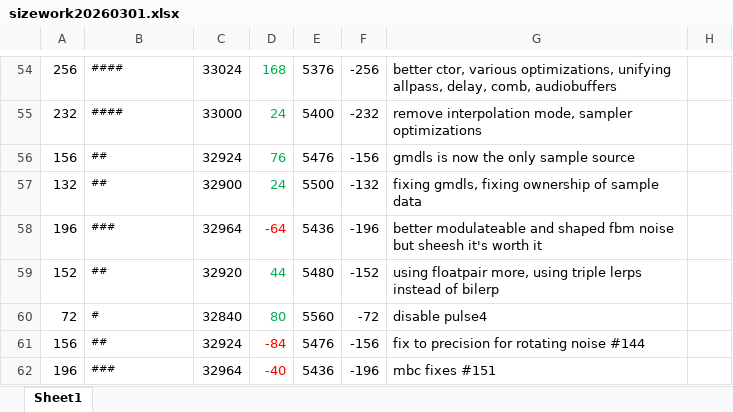
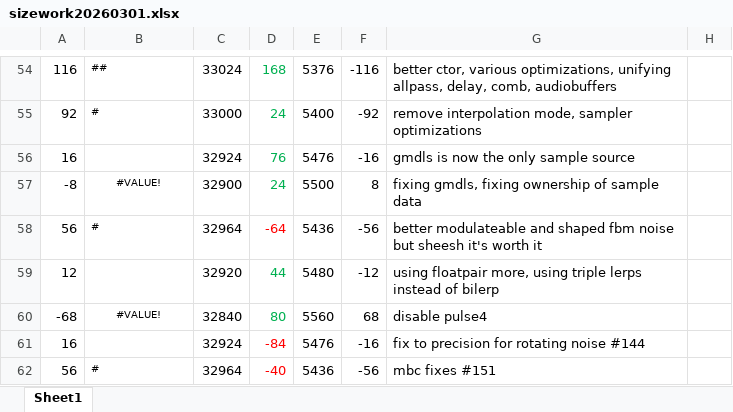
Before and after one commit to thenfour/WaveSabre, an Excel workbook: sizework20260301.xlsx, sheet Sheet1, drawn as a sheet; only a part is shown, gaps mark what is left out; values as stored, in another font and other column widths than the file's, no borders; the diff covers the shown part only; the diff names each change by its address in the sheet, - before the commit and + after, or states it on an @@ line.

```diff
--- a/sizework20260301.xlsx (sheet Sheet1)
+++ b/sizework20260301.xlsx (sheet Sheet1)
-A54: 256
+A54: 116
-B54: ####
+B54: ##
-F54: -256
+F54: -116
-A55: 232
+A55: 92
-B55: ####
+B55: #
-F55: -232
+F55: -92
-A56: 156
+A56: 16
-B56: ##
+B56: (empty)
-F56: -156
+F56: -16
-A57: 132
+A57: -8
-B57: ##
+B57: #VALUE!
-B57 alignment: left
+B57 alignment: center
-F57: -132
+F57: 8
-A58: 196
+A58: 56
-B58: ###
+B58: #
-F58: -196
+F58: -56
-A59: 152
+A59: 12
-B59: ##
+B59: (empty)
-F59: -152
+F59: -12
-A60: 72
+A60: -68
-B60: #
+B60: #VALUE!
-B60 alignment: left
+B60 alignment: center
-F60: -72
+F60: 68
-A61: 156
+A61: 16
-B61: ##
+B61: (empty)
-F61: -156
+F61: -16
-A62: 196
+A62: 56
-B62: ###
+B62: #
-F62: -196
+F62: -56
```
Also changed, not shown: 1 added row, 171 edited cells and cell formats elsewhere in this sheet, 8 other files.
